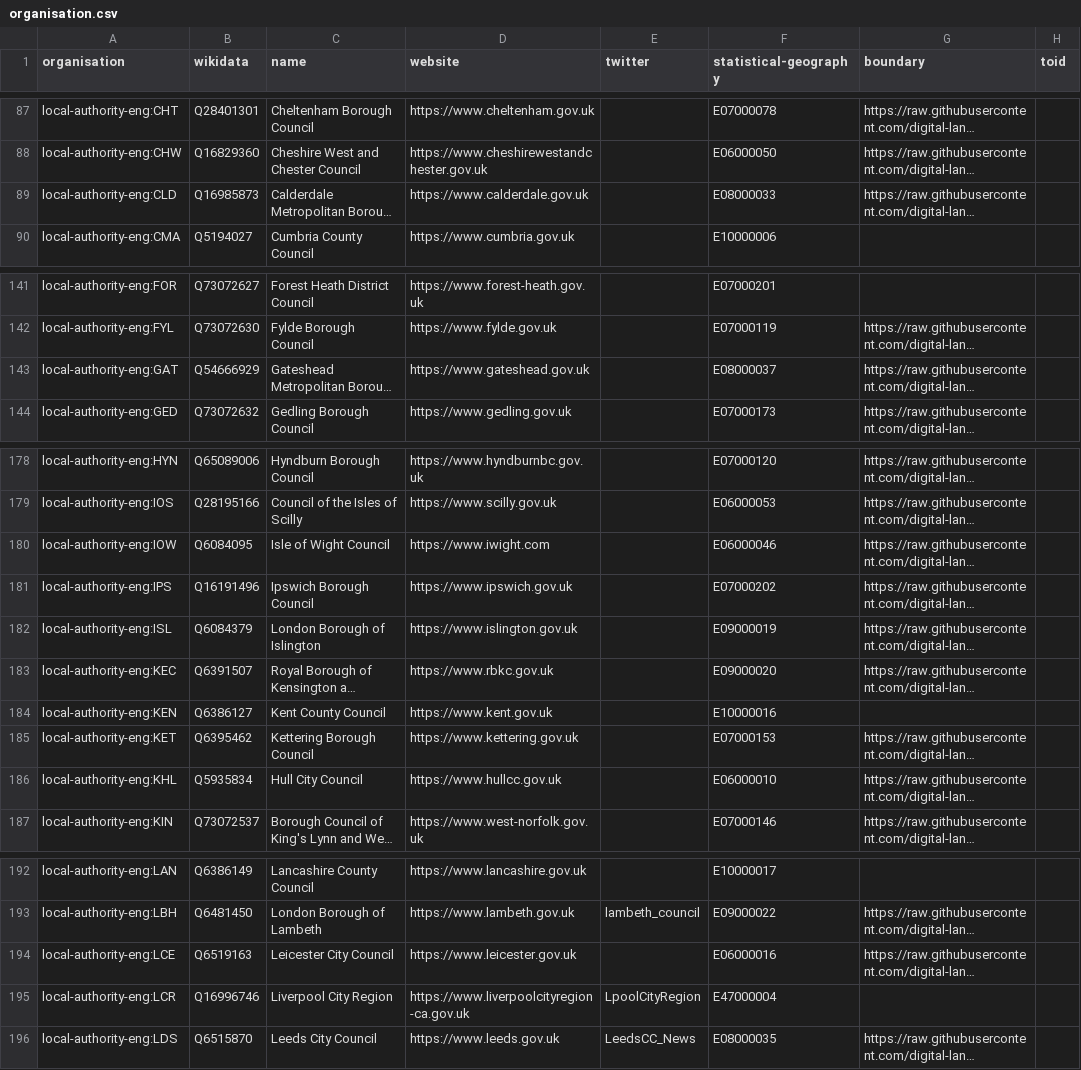
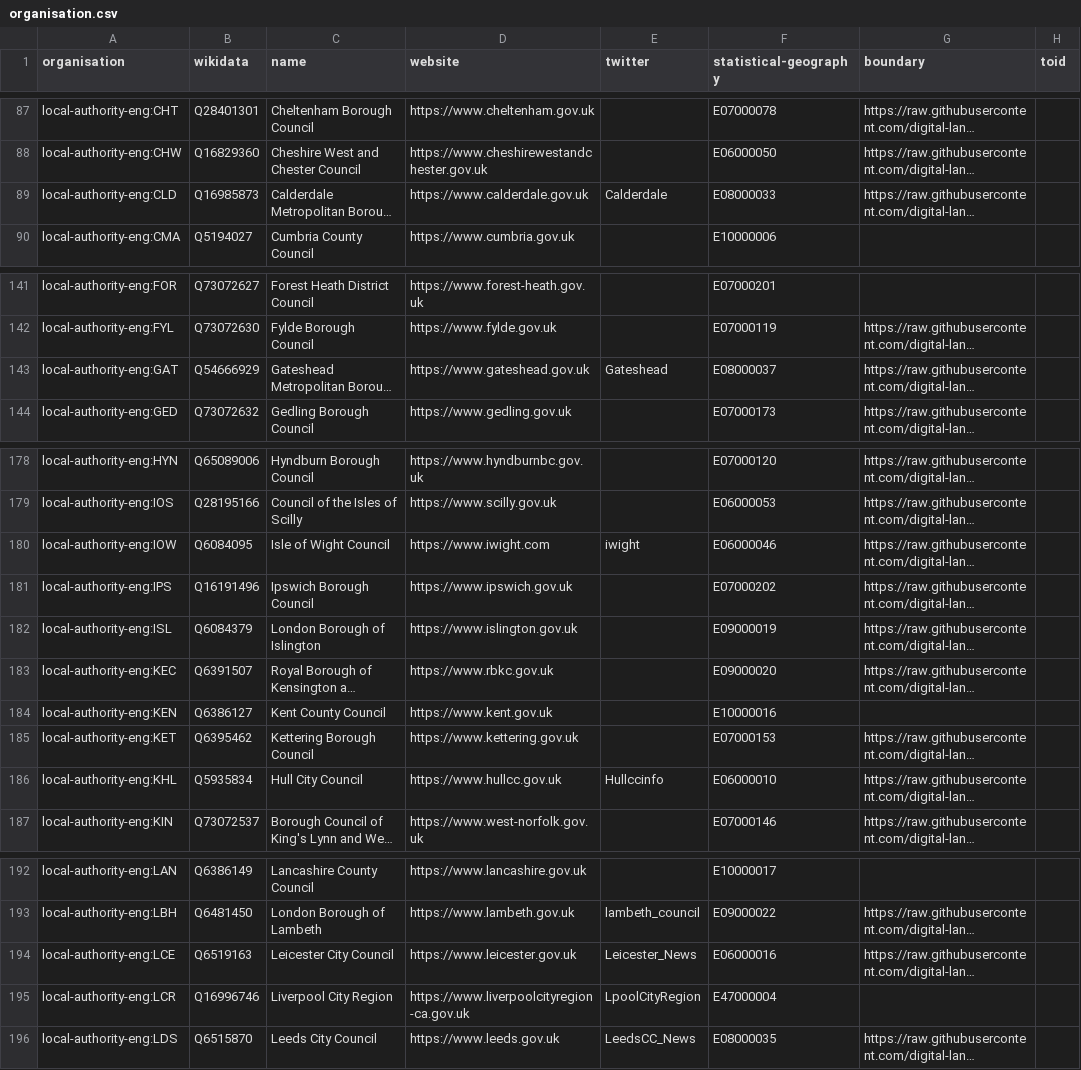
Before and after one commit to digital-land/organisation-dataset, a CSV file: collection/organisation.csv, drawn as a sheet; only a part is shown, gaps mark what is left out; long unchanged cells end in …; the diff covers the shown part only; the diff names each change by its address in the sheet, - before the commit and + after, or states it on an @@ line.

```diff
--- a/collection/organisation.csv
+++ b/collection/organisation.csv
-E89 (twitter): (empty)
+E89 (twitter): Calderdale
-E143 (twitter): (empty)
+E143 (twitter): Gateshead
-E180 (twitter): (empty)
+E180 (twitter): iwight
-E186 (twitter): (empty)
+E186 (twitter): Hullccinfo
-E194 (twitter): (empty)
+E194 (twitter): Leicester_News
```
Also changed, not shown: 4 edited cells elsewhere in this file, collection/wikidata/legislature.csv.
